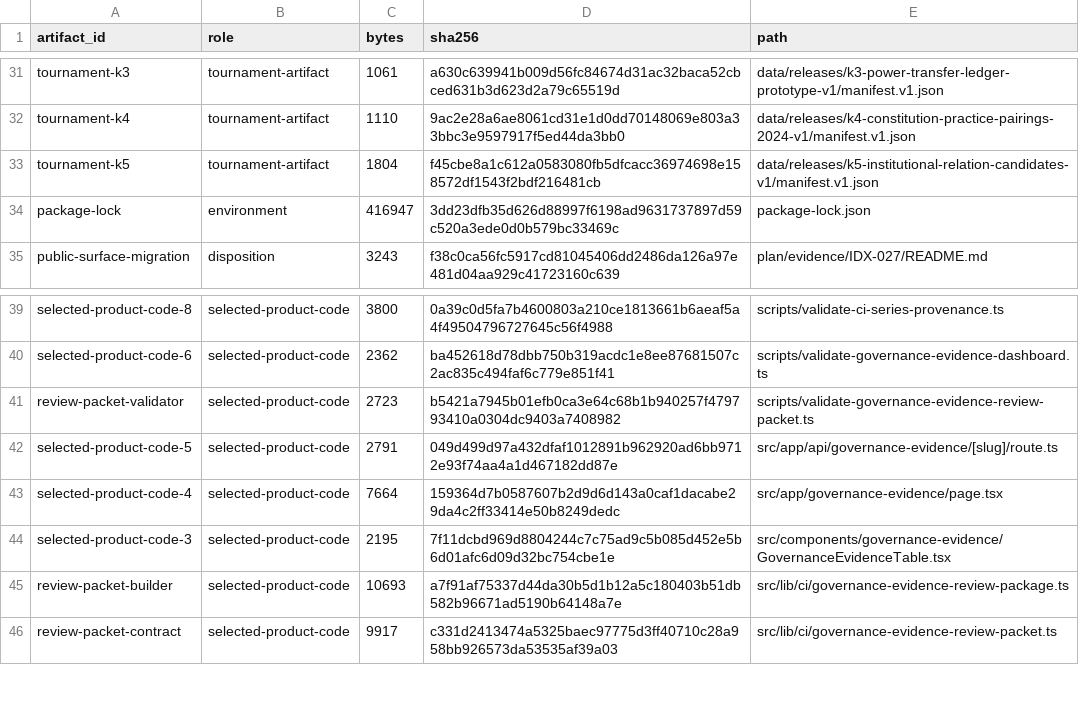
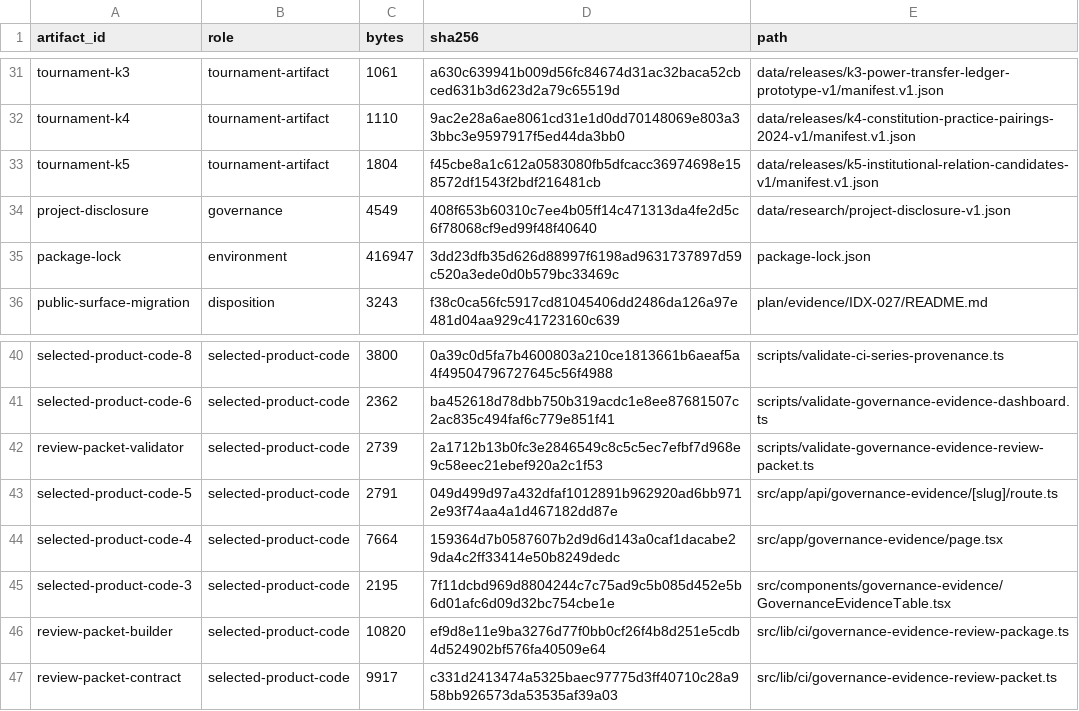
Before and after one commit to fbalino/civica, a CSV file: data/releases/governance-evidence-review-packet-2026-07-v3/artifact-inventory.v1.csv, drawn as a sheet; only a part is shown, gaps mark what is left out.

Commit message:
docs(governance): publish owner disclosure and bind QA staging

```diff
--- a/data/releases/governance-evidence-review-packet-2026-07-v3/artifact-inventory.v1.csv
+++ b/data/releases/governance-evidence-review-packet-2026-07-v3/artifact-inventory.v1.csv
@@ -33,2 +33,3 @@
 "tournament-k5","tournament-artifact","1804","f45cbe8a1c612a0583080fb5dfcacc36974698e158572df1543f2bdf216481cb","data/releases/k5-institutional-relation-candidates-v1/manifest.v1.json"
+"project-disclosure","governance","4549","408f653b60310c7ee4b05ff14c471313da4fe2d5c6f78068cf9ed99f48f40640","data/research/project-disclosure-v1.json"
 "package-lock","environment","416947","3dd23dfb35d626d88997f6198ad9631737897d59c520a3ede0d0b579bc33469c","package-lock.json"
@@ -40,3 +41,3 @@
 "selected-product-code-6","selected-product-code","2362","ba452618d78dbb750b319acdc1e8ee87681507c2ac835c494faf6c779e851f41","scripts/validate-governance-evidence-dashboard.ts"
-"review-packet-validator","selected-product-code","2723","b5421a7945b01efb0ca3e64c68b1b940257f479793410a0304dc9403a7408982","scripts/validate-governance-evidence-review-packet.ts"
+"review-packet-validator","selected-product-code","2739","2a1712b13b0fc3e2846549c8c5c5ec7efbf7d968e9c58eec21ebef920a2c1f53","scripts/validate-governance-evidence-review-packet.ts"
 "selected-product-code-5","selected-product-code","2791","049d499d97a432dfaf1012891b962920ad6bb9712e93f74aa4a1d467182dd87e","src/app/api/governance-evidence/[slug]/route.ts"
@@ -44,3 +45,3 @@
 "selected-product-code-3","selected-product-code","2195","7f11dcbd969d8804244c7c75ad9c5b085d452e5b6d01afc6d09d32bc754cbe1e","src/components/governance-evidence/GovernanceEvidenceTable.tsx"
-"review-packet-builder","selected-product-code","10693","a7f91af75337d44da30b5d1b12a5c180403b51db582b96671ad5190b64148a7e","src/lib/ci/governance-evidence-review-package.ts"
+"review-packet-builder","selected-product-code","10820","ef9d8e11e9ba3276d77f0bb0cf26f4b8d251e5cdb4d524902bf576fa40509e64","src/lib/ci/governance-evidence-review-package.ts"
 "review-packet-contract","selected-product-code","9917","c331d2413474a5325baec97775d3ff40710c28a958bb926573da53535af39a03","src/lib/ci/governance-evidence-review-packet.ts"
```
Also changed, not shown: 35 other files.
